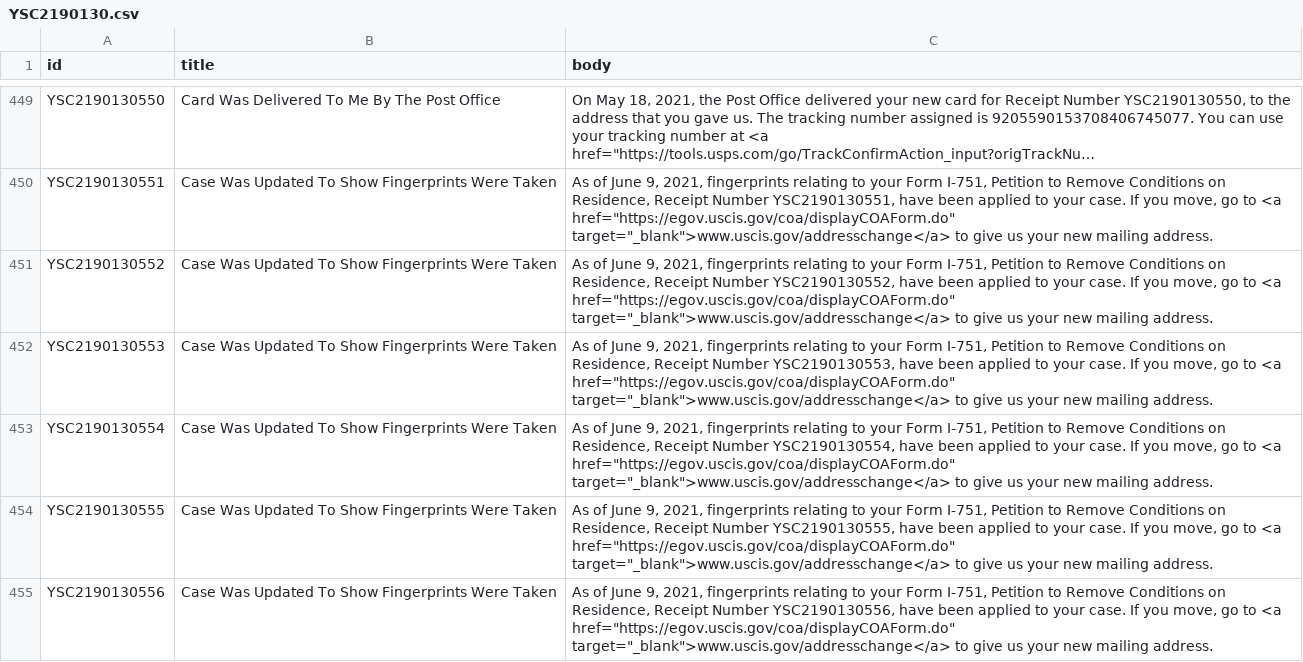
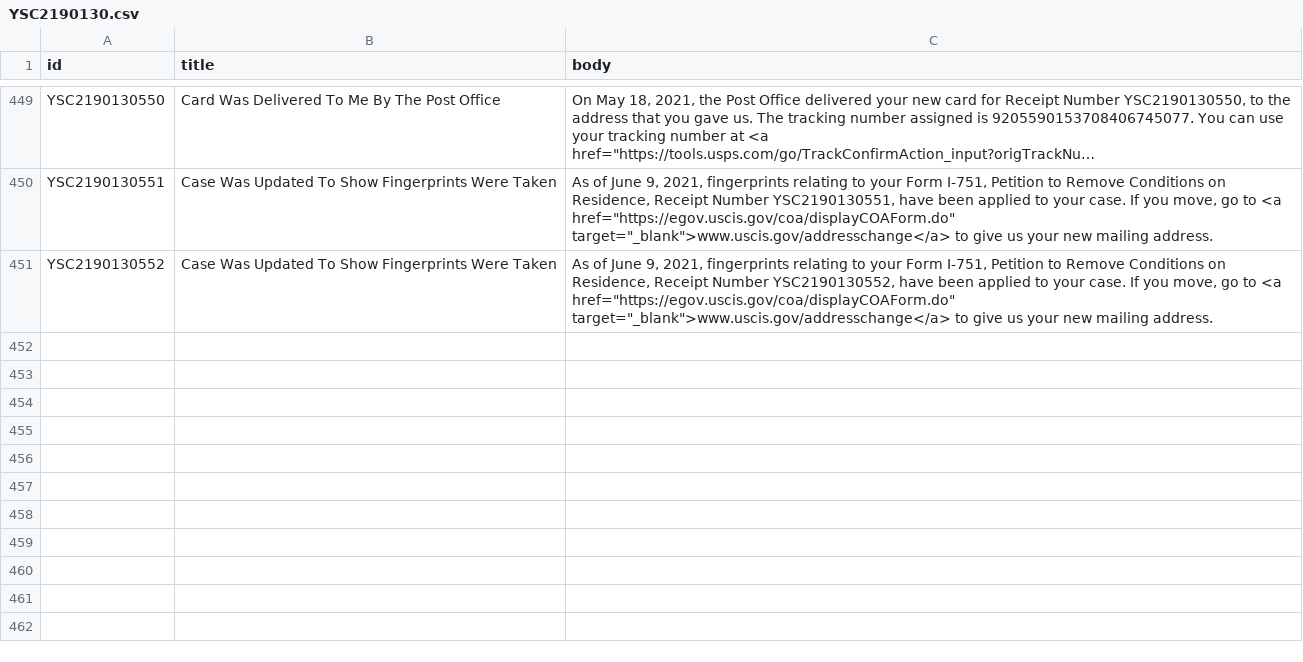
Before and after one commit to opt-lol/opt-data, a CSV file: data/YSC2190130.csv, drawn as a sheet; only a part is shown, gaps mark what is left out; long unchanged cells end in ….

```diff
--- a/data/YSC2190130.csv
+++ b/data/YSC2190130.csv
@@ -451,5 +451 @@ id,title,body
 "YSC2190130552","Case Was Updated To Show Fingerprints Were Taken","As of June 9, 2021, fingerprints relating to your Form I-751, Petition to Remove Conditions on Residence, Receipt Number YSC2190130552, have been applied to your case.  If you move, go to <a href=""https://egov.uscis.gov/coa/displayCOAForm.do"" target=""_blank"">www.uscis.gov/addresschange</a>  to give us your new mailing address."
-"YSC2190130553","Case Was Updated To Show Fingerprints Were Taken","As of June 9, 2021, fingerprints relating to your Form I-751, Petition to Remove Conditions on Residence, Receipt Number YSC2190130553, have been applied to your case.  If you move, go to <a href=""https://egov.uscis.gov/coa/displayCOAForm.do"" target=""_blank"">www.uscis.gov/addresschange</a>  to give us your new mailing address."
-"YSC2190130554","Case Was Updated To Show Fingerprints Were Taken","As of June 9, 2021, fingerprints relating to your Form I-751, Petition to Remove Conditions on Residence, Receipt Number YSC2190130554, have been applied to your case.  If you move, go to <a href=""https://egov.uscis.gov/coa/displayCOAForm.do"" target=""_blank"">www.uscis.gov/addresschange</a>  to give us your new mailing address."
-"YSC2190130555","Case Was Updated To Show Fingerprints Were Taken","As of June 9, 2021, fingerprints relating to your Form I-751, Petition to Remove Conditions on Residence, Receipt Number YSC2190130555, have been applied to your case.  If you move, go to <a href=""https://egov.uscis.gov/coa/displayCOAForm.do"" target=""_blank"">www.uscis.gov/addresschange</a>  to give us your new mailing address."
-"YSC2190130556","Case Was Updated To Show Fingerprints Were Taken","As of June 9, 2021, fingerprints relating to your Form I-751, Petition to Remove Conditions on Residence, Receipt Number YSC2190130556, have been applied to your case.  If you move, go to <a href=""https://egov.uscis.gov/coa/displayCOAForm.do"" target=""_blank"">www.uscis.gov/addresschange</a>  to give us your new mailing address."
```
Also changed, not shown: data/YSC2190042.csv, data/YSC2190142.csv.
